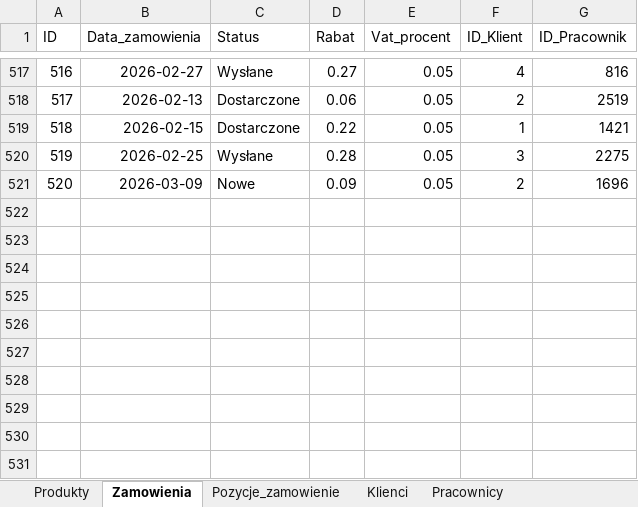
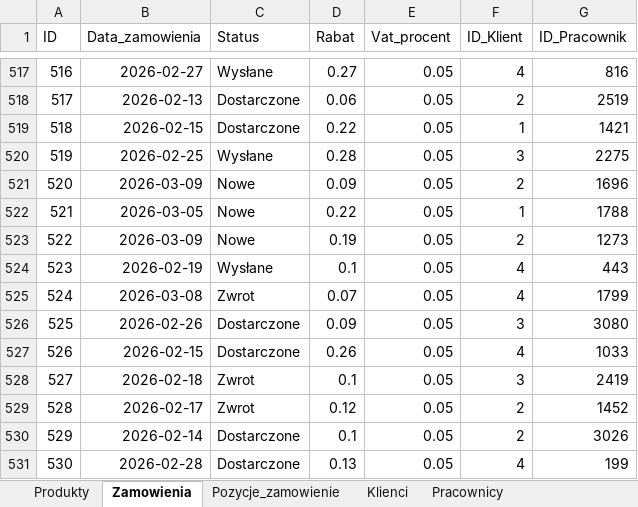
Before and after one commit to abazela/generator-danych, an Excel workbook: dane.xlsx, sheet Zamowienia, drawn as a sheet; only a part is shown, gaps mark what is left out; values as stored, in another font and other column widths than the file's, no borders; the diff names each change by its address in the sheet, - before the commit and + after, or states it on an @@ line.

```diff
--- a/dane.xlsx (sheet Zamowienia)
+++ b/dane.xlsx (sheet Zamowienia)
+row 522: 521 | 2026-03-05 | Nowe | 0.22 | 0.05 | 1 | 1788
+row 523: 522 | 2026-03-09 | Nowe | 0.19 | 0.05 | 2 | 1273
+row 524: 523 | 2026-02-19 | Wysłane | 0.1 | 0.05 | 4 | 443
+row 525: 524 | 2026-03-08 | Zwrot | 0.07 | 0.05 | 4 | 1799
+row 526: 525 | 2026-02-26 | Dostarczone | 0.09 | 0.05 | 3 | 3080
+row 527: 526 | 2026-02-15 | Dostarczone | 0.26 | 0.05 | 4 | 1033
+row 528: 527 | 2026-02-18 | Zwrot | 0.1 | 0.05 | 3 | 2419
+row 529: 528 | 2026-02-17 | Zwrot | 0.12 | 0.05 | 2 | 1452
+row 530: 529 | 2026-02-14 | Dostarczone | 0.1 | 0.05 | 2 | 3026
+row 531: 530 | 2026-02-28 | Dostarczone | 0.13 | 0.05 | 4 | 199
```
Also changed, not shown: sheet Pozycje_zamowienie, sheet Klienci.
